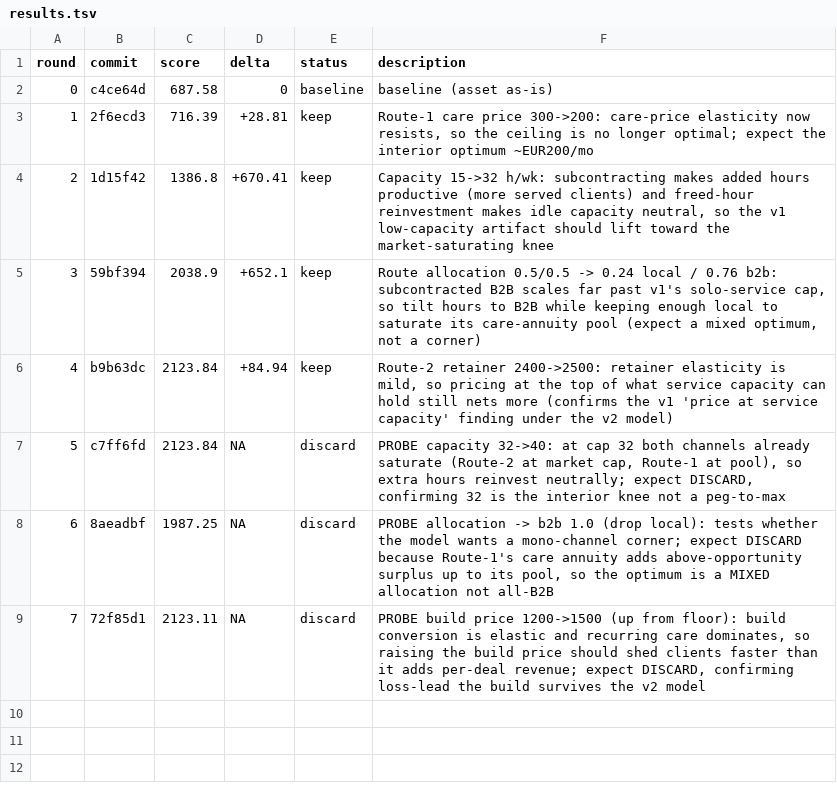
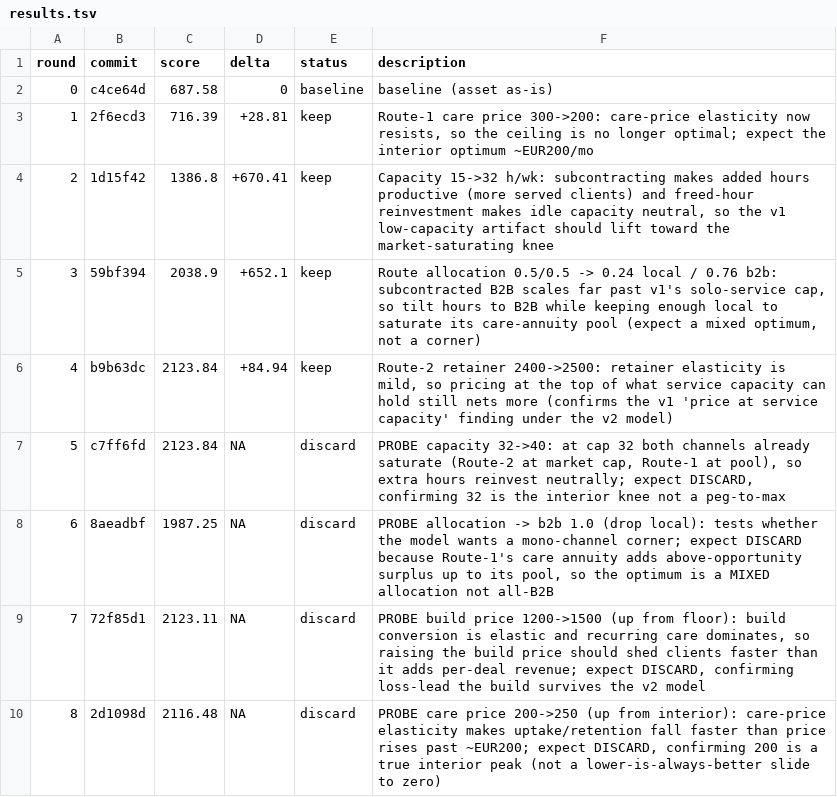
Before and after one commit to 011matthias/agentic-ops1.01, a TSV file: docs/optimize/upwork-independence-gtm-v2/results.tsv, drawn as a sheet; the diff names each change by its address in the sheet, - before the commit and + after, or states it on an @@ line.

Commit message:
experiment(upwork-independence-gtm-v2): r8 journal (discard)

```diff
--- a/docs/optimize/upwork-independence-gtm-v2/results.tsv
+++ b/docs/optimize/upwork-independence-gtm-v2/results.tsv
+row 10: 8 | 2d1098d | 2116.48 | NA | discard | PROBE care price 200->250 (up from interior): care-price elasticity makes uptake/retention fall faster than price rises past ~EUR200; expect DISCARD, confirming 200 is a true interior peak (not a lower-is-always-better slide to zero)
```
